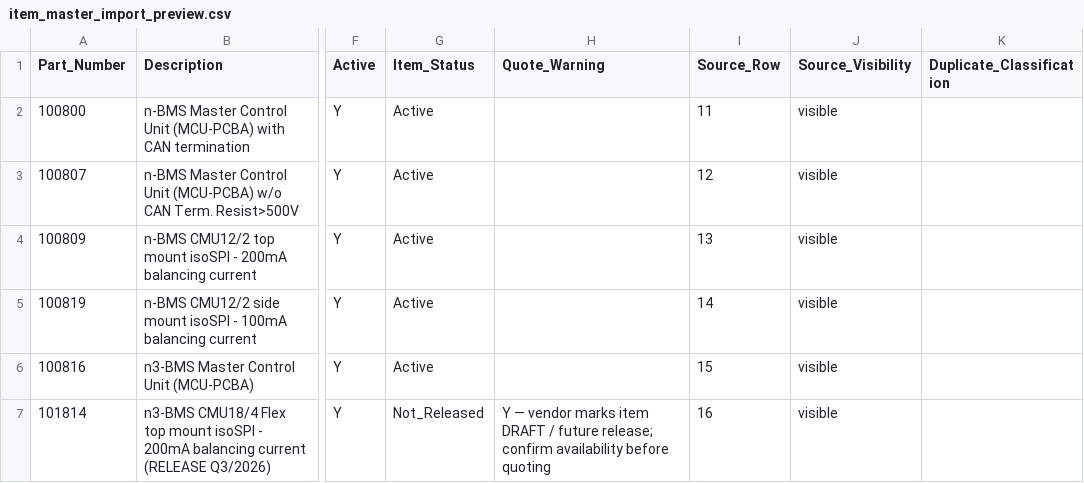
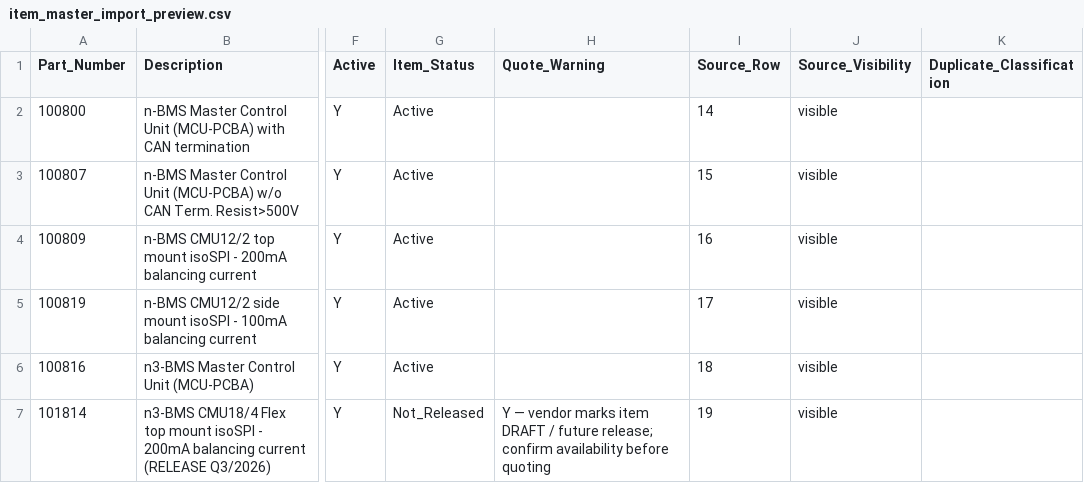
Before and after one commit to blakeallard/kinetic-bridge-qts, a CSV file: import_preview/item_master_import_preview.csv, drawn as a sheet; only a part is shown, gaps mark what is left out; the diff covers the shown part only; the diff names each change by its address in the sheet, - before the commit and + after, or states it on an @@ line.

```diff
--- a/import_preview/item_master_import_preview.csv
+++ b/import_preview/item_master_import_preview.csv
-I2 (Source_Row): 11
+I2 (Source_Row): 14
-I3 (Source_Row): 12
+I3 (Source_Row): 15
-I4 (Source_Row): 13
+I4 (Source_Row): 16
-I5 (Source_Row): 14
+I5 (Source_Row): 17
-I6 (Source_Row): 15
+I6 (Source_Row): 18
-I7 (Source_Row): 16
+I7 (Source_Row): 19
```
Also changed, not shown: 3 added rows and 61 edited cells elsewhere in this file, deploy_ready/creator/imports/item_master_import_FULL.csv, import_preview/item_master_import_for_creator.csv, 32 other files.
